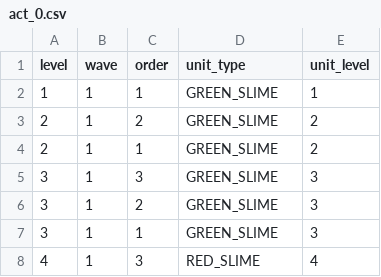
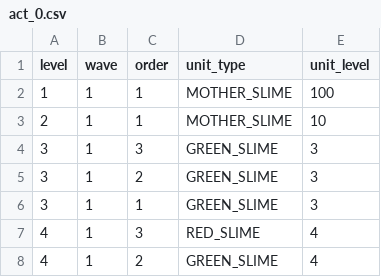
Before and after one commit to iSperia/swipe7th, a CSV file: android/android/assets/act_0.csv, drawn as a sheet; only a part is shown; the shorter side is filled out with more unchanged rows.

Commit message:
mother slime + balance

```diff
--- a/android/android/assets/act_0.csv
+++ b/android/android/assets/act_0.csv
@@ -1,5 +1,4 @@
 level,wave,order,unit_type,unit_level
-1,1,1,GREEN_SLIME,1
-2,1,2,GREEN_SLIME,2
-2,1,1,GREEN_SLIME,2
+1,1,1,MOTHER_SLIME,100
+2,1,1,MOTHER_SLIME,10
 3,1,3,GREEN_SLIME,3
```
Also changed, not shown: 5 other files.
